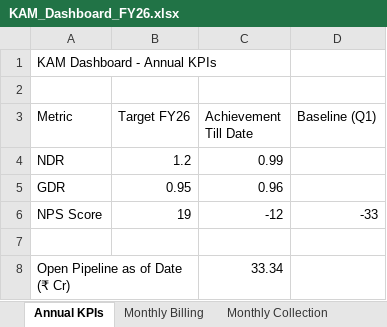
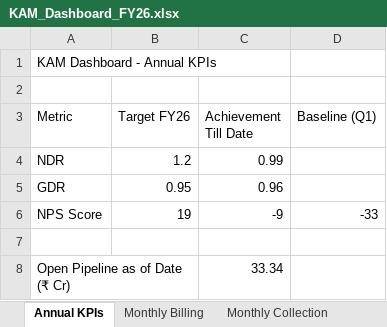
Before and after one commit to goel-devansh/OKR-Dashboard, an Excel workbook: dashboard/KAM_Dashboard_FY26.xlsx, sheet Annual KPIs, drawn as a sheet; values as stored, in another font and other column widths than the file's, no borders; the diff names each change by its address in the sheet, - before the commit and + after, or states it on an @@ line.

```diff
--- a/dashboard/KAM_Dashboard_FY26.xlsx (sheet Annual KPIs)
+++ b/dashboard/KAM_Dashboard_FY26.xlsx (sheet Annual KPIs)
-C6 (Achievement Till Date): -12
+C6 (Achievement Till Date): -9
```
Also changed, not shown: dashboard/SALES_Dashboard_FY26.xlsx, 7 other files.
